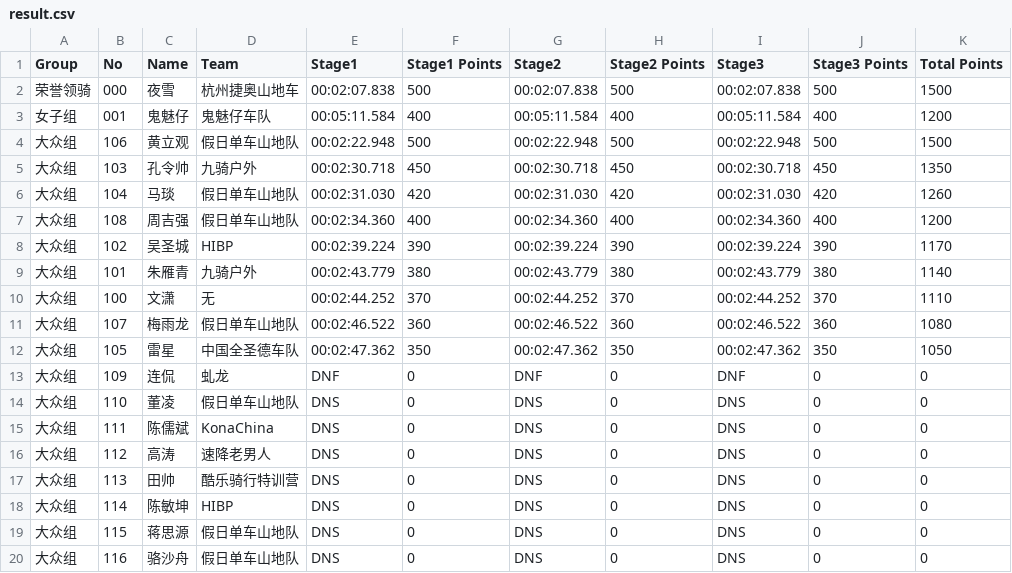
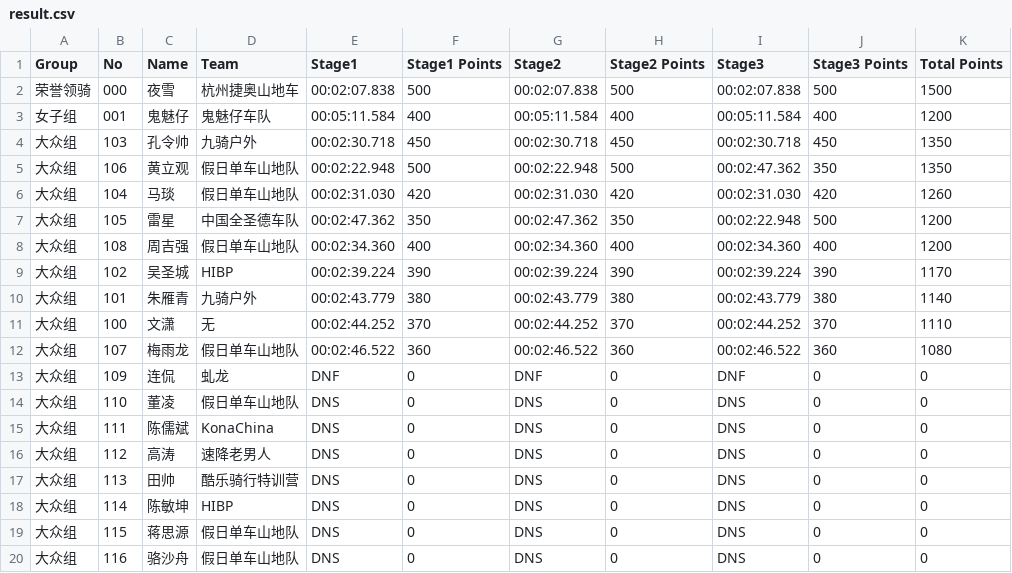
Before and after one commit to buctcontrol/result_rfid, a CSV file: result.csv, drawn as a sheet.

```diff
--- a/result.csv
+++ b/result.csv
@@ -3,5 +3,6 @@ Group,No,Name,Team,Stage1,Stage1 Points,Stage2,Stage2 Points,Stage3,Stage3 Point
 女子组,001,鬼魅仔,鬼魅仔车队    ,00:05:11.584,400,00:05:11.584,400,00:05:11.584,400,1200
-大众组,106,黄立观,假日单车山地队,00:02:22.948,500,00:02:22.948,500,00:02:22.948,500,1500
 大众组,103,孔令帅,九骑户外      ,00:02:30.718,450,00:02:30.718,450,00:02:30.718,450,1350
+大众组,106,黄立观,假日单车山地队,00:02:22.948,500,00:02:22.948,500,00:02:47.362,350,1350
 大众组,104,马琰  ,假日单车山地队,00:02:31.030,420,00:02:31.030,420,00:02:31.030,420,1260
+大众组,105,雷星  ,中国全圣德车队,00:02:47.362,350,00:02:47.362,350,00:02:22.948,500,1200
 大众组,108,周吉强,假日单车山地队,00:02:34.360,400,00:02:34.360,400,00:02:34.360,400,1200
@@ -11,3 +12,2 @@ Group,No,Name,Team,Stage1,Stage1 Points,Stage2,Stage2 Points,Stage3,Stage3 Point
 大众组,107,梅雨龙,假日单车山地队,00:02:46.522,360,00:02:46.522,360,00:02:46.522,360,1080
-大众组,105,雷星  ,中国全圣德车队,00:02:47.362,350,00:02:47.362,350,00:02:47.362,350,1050
 大众组,109,连侃  ,虬龙          ,DNF,0,DNF,0,DNF,0,0
```
Also changed, not shown: result_stage_3.csv, 17 other files.
